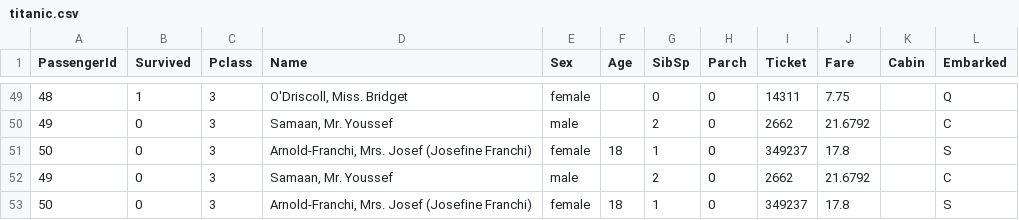
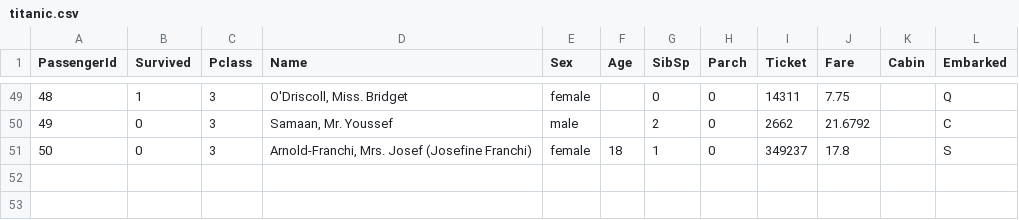
Before and after one commit to dea-dataworks/ai-data-dashboard, a CSV file: examples/titanic.csv, drawn as a sheet; only a part is shown, gaps mark what is left out; the diff names each change by its address in the sheet, - before the commit and + after, or states it on an @@ line.

```diff
--- a/examples/titanic.csv
+++ b/examples/titanic.csv
-row 52: 49 | 0 | 3 | Samaan, Mr. Youssef | male |  | 2 | 0 | 2662 | 21.6792 |  | C
-row 53: 50 | 0 | 3 | Arnold-Franchi, Mrs. Josef (Josefine Franchi) | female | 18 | 1 | 0 | 349237 | 17.8 |  | S
```
Also changed, not shown: 3 other files.
